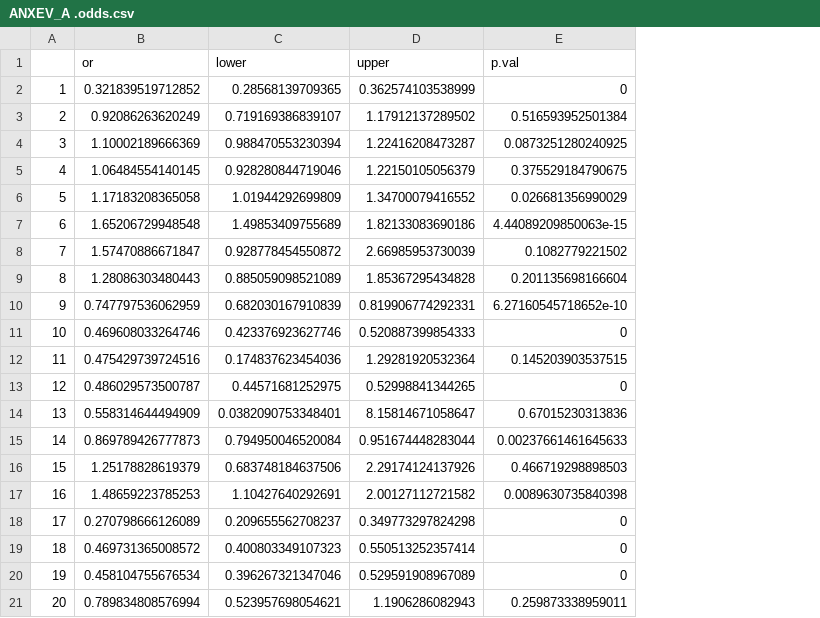
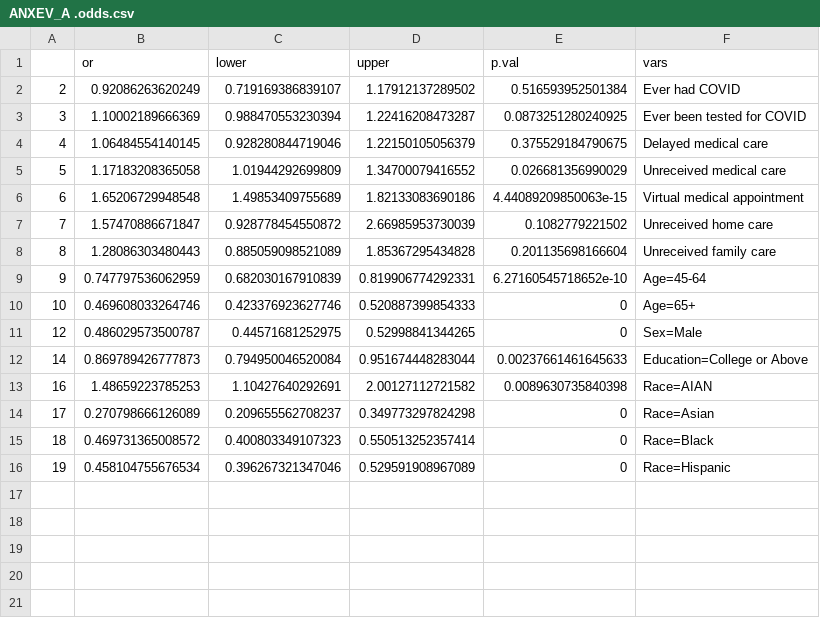
Before and after one commit to yuelinhe/Biostat625_FinalProject, a CSV file: LogisticRegressionResults/ANXEV_A .odds.csv, drawn as a sheet; removed rows and columns are numbered as before the commit, all else as after; the diff names each change by its address in the sheet, - before the commit and + after, or states it on an @@ line.

```diff
--- a/LogisticRegressionResults/ANXEV_A .odds.csv
+++ b/LogisticRegressionResults/ANXEV_A .odds.csv
+column F (vars), rows 2-16: Ever had COVID | Ever been tested for COVID | Delayed medical care | Unreceived medical care | Virtual medical appointment | Unreceived home care | Unreceived family care | Age=45-64 | Age=65+ | Sex=Male | Education=College or Above | Race=AIAN | Race=Asian | Race=Black | Race=Hispanic
-row 2: 1 | 0.321839519712852 | 0.28568139709365 | 0.362574103538999 | 0
-row 12: 11 | 0.475429739724516 | 0.174837623454036 | 1.29281920532364 | 0.145203903537515
-row 14: 13 | 0.558314644494909 | 0.0382090753348401 | 8.15814671058647 | 0.67015230313836
-row 16: 15 | 1.25178828619379 | 0.683748184637506 | 2.29174124137926 | 0.466719298898503
-row 21: 20 | 0.789834808576994 | 0.523957698054621 | 1.1906286082943 | 0.259873338959011
```
Also changed, not shown: LogisticRegressionResults/ANXMED_A .odds.csv, LogisticRegressionResults/DEPEV_A .odds.csv, 3 other files.
